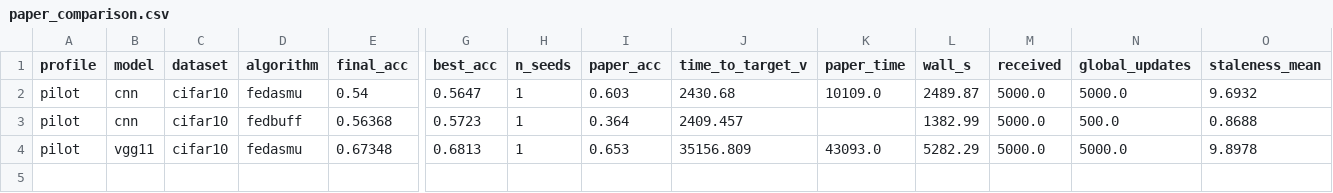
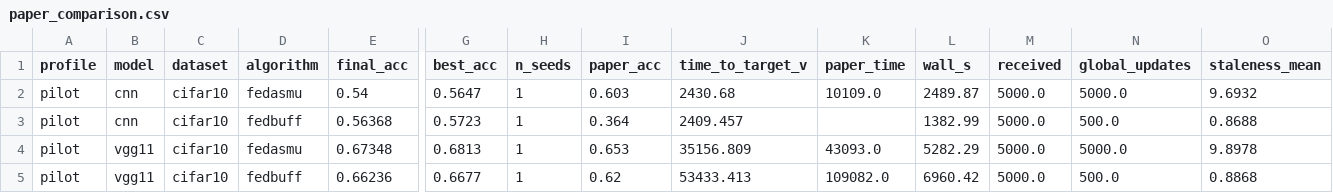
Before and after one commit to minchang-KIm/nvflare-fedasmu-reproduction, a CSV file: results/reports/paper_comparison.csv, drawn as a sheet; only a part is shown, gaps mark what is left out; rows hold the shown columns only; the diff names each change by its address in the sheet, - before the commit and + after, or states it on an @@ line.

```diff
--- a/results/reports/paper_comparison.csv
+++ b/results/reports/paper_comparison.csv
+row 5: pilot | vgg11 | cifar10 | fedbuff | 0.66236 | 0.6677 | 1 | 0.62 | 53433.413 | 109082.0 | 6960.42 | 5000.0 | 500.0 | 0.8868
```
Also changed, not shown: results/reports/summary.csv, 12 other files.
